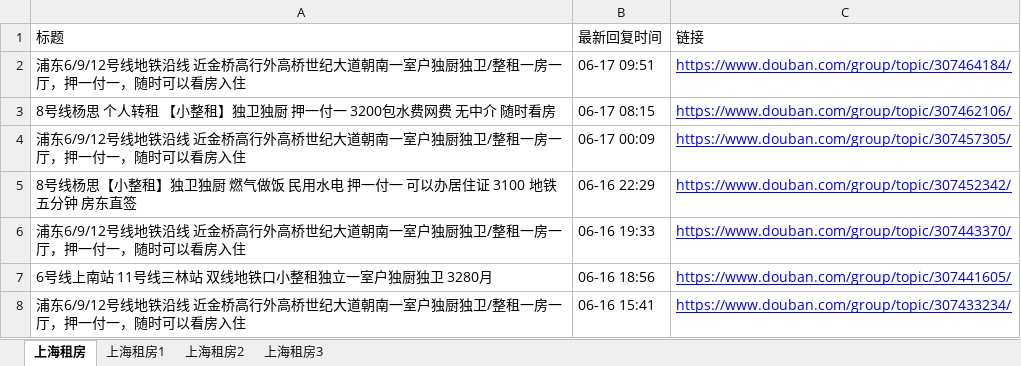
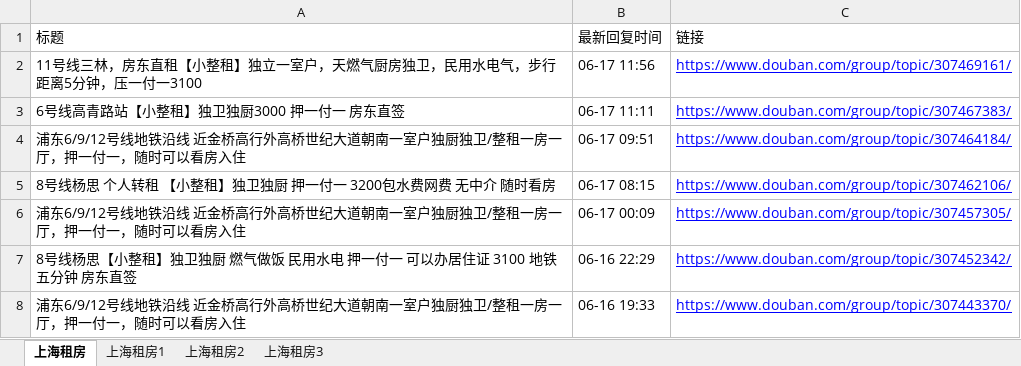
Before and after one commit to RyanShi0118/rent-info-crawler, an Excel workbook: filtered_rent_info.xlsx, sheet 上海租房, drawn as a sheet; only a part is shown; the shorter side is filled out with more unchanged rows; values as stored, in another font and other column widths than the file's, no borders; the diff names each change by its address in the sheet, - before the commit and + after, or states it on an @@ line.

```diff
--- a/filtered_rent_info.xlsx (sheet 上海租房)
+++ b/filtered_rent_info.xlsx (sheet 上海租房)
+row 2: 11号线三林，房东直租【小整租】独立一室户，天燃气厨房独卫，民用水电气，步行距离5分钟，压一付一3100 | 06-17 11:56 | https://www.douban.com/group/topic/307469161/
+row 3: 6号线高青路站【小整租】独卫独厨3000 押一付一 房东直签 | 06-17 11:11 | https://www.douban.com/group/topic/307467383/
```
Also changed, not shown: sheet 上海租房1, douban_rent_info.xlsx, 1 other file.
